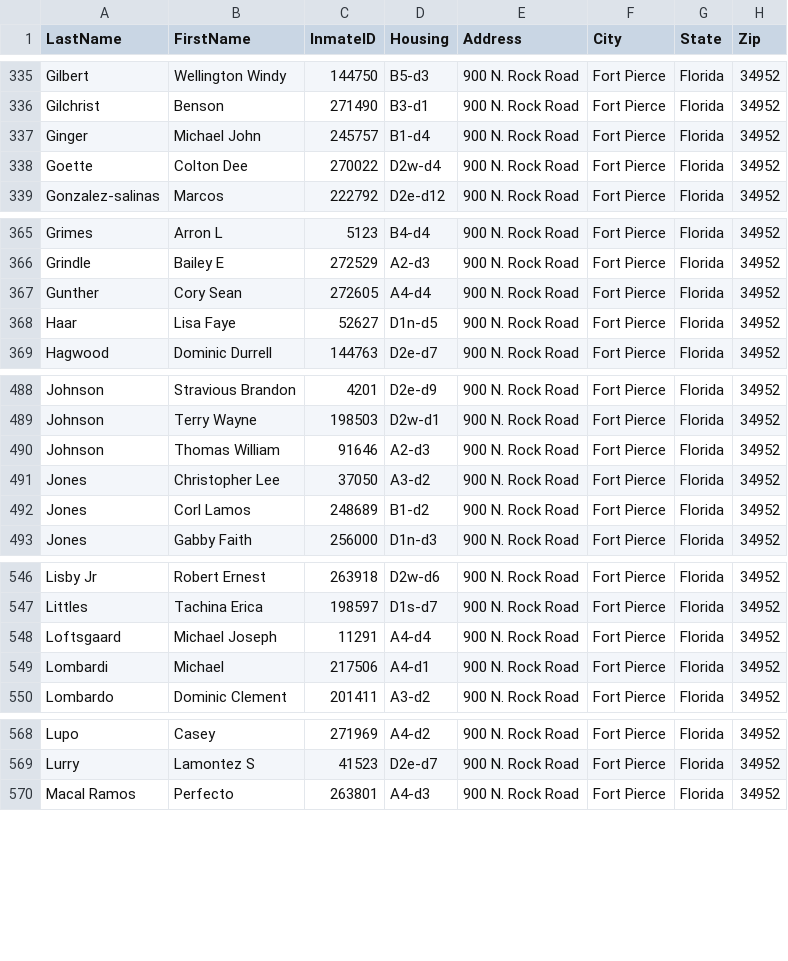
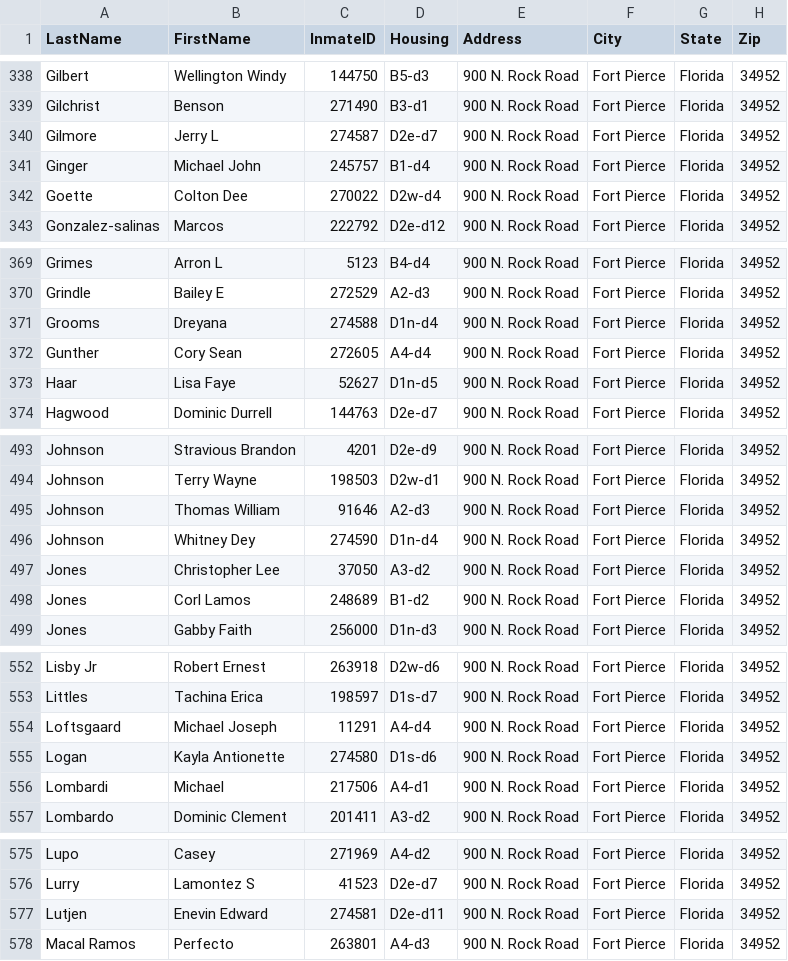
Before and after one commit to webrezaul/david, a CSV file: inmate_list.csv, drawn as a sheet; only a part is shown, gaps mark what is left out; the diff covers the shown part only; the diff names each change by its address in the sheet, - before the commit and + after, or states it on an @@ line.

```diff
--- a/inmate_list.csv
+++ b/inmate_list.csv
+row 340: Gilmore | Jerry L | 274587 | D2e-d7 | 900 N. Rock Road | Fort Pierce | Florida | 34952
+row 371: Grooms | Dreyana | 274588 | D1n-d4 | 900 N. Rock Road | Fort Pierce | Florida | 34952
+row 496: Johnson | Whitney Dey | 274590 | D1n-d4 | 900 N. Rock Road | Fort Pierce | Florida | 34952
+row 555: Logan | Kayla Antionette | 274580 | D1s-d6 | 900 N. Rock Road | Fort Pierce | Florida | 34952
+row 577: Lutjen | Enevin Edward | 274581 | D2e-d11 | 900 N. Rock Road | Fort Pierce | Florida | 34952
```
Also changed, not shown: 12 added rows, 3 removed rows and 15 edited cells elsewhere in this file, 1 other file.
